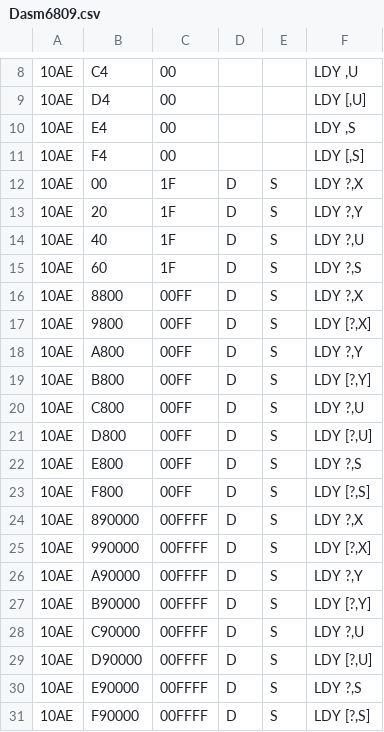
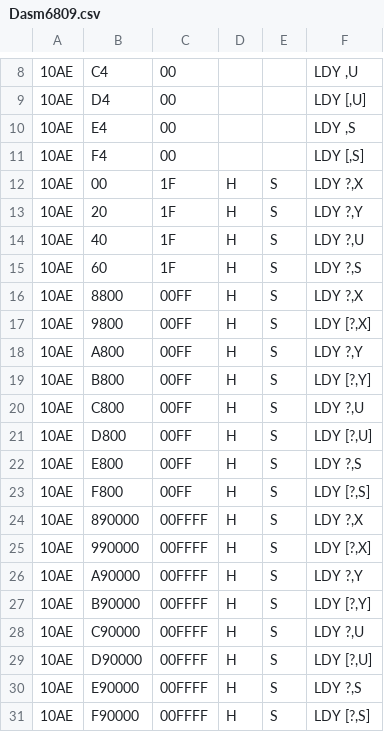
Before and after one commit to DigicoolThings/HxD_DasmDataInspectorPlugin, a CSV file: Common/Plugins/Dasm6809.csv, drawn as a sheet; only a part is shown, gaps mark what is left out; the diff names each change by its address in the sheet, - before the commit and + after, or states it on an @@ line.

```diff
--- a/Common/Plugins/Dasm6809.csv
+++ b/Common/Plugins/Dasm6809.csv
-D12:D31: D
+D12:D31: H
```
Also changed, not shown: Common/Plugins/Dasm6800.csv, 2 other files.
